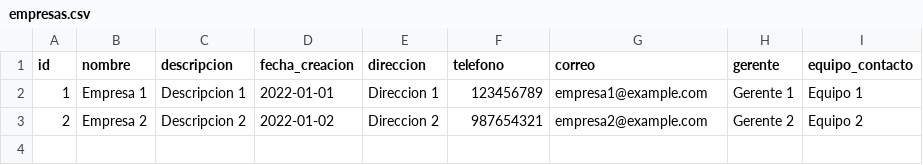
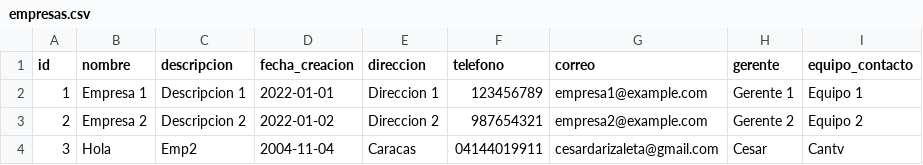
Before and after one commit to PepoTH/Algoritmo-Grupal, a CSV file: empresas.csv, drawn as a sheet; the diff names each change by its address in the sheet, - before the commit and + after, or states it on an @@ line.

Commit message:
Agregando empresa nueva

```diff
--- a/empresas.csv
+++ b/empresas.csv
+row 4: 3 | Hola | Emp2 | 2004-11-04 | Caracas | 04144019911 | cesardarizaleta@gmail.com | Cesar | Cantv
```
